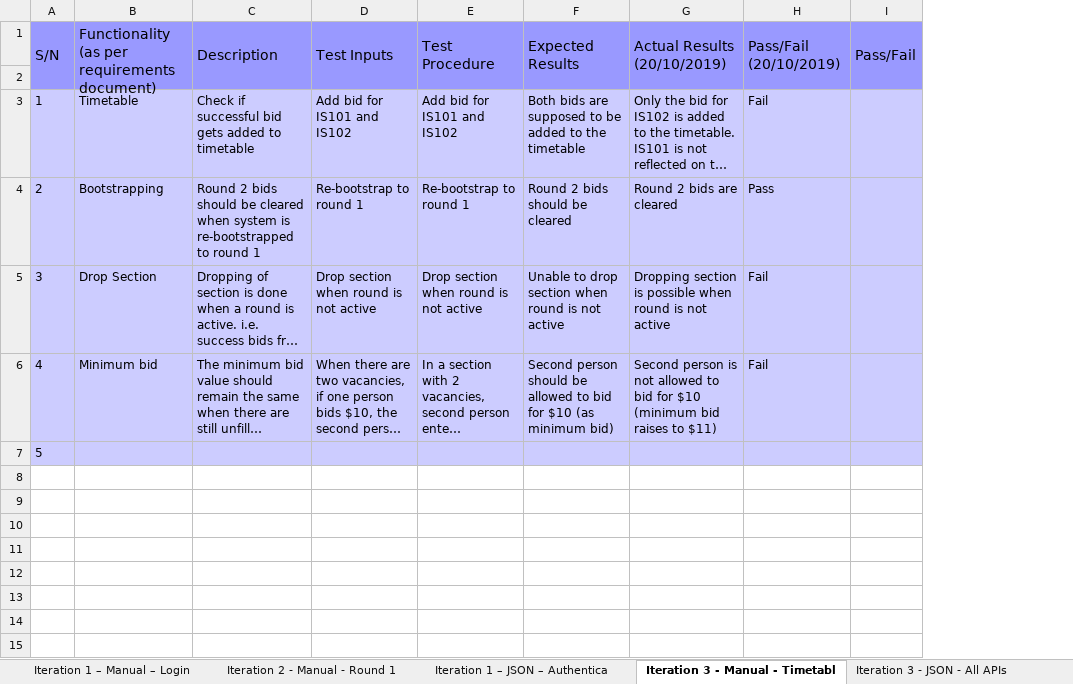
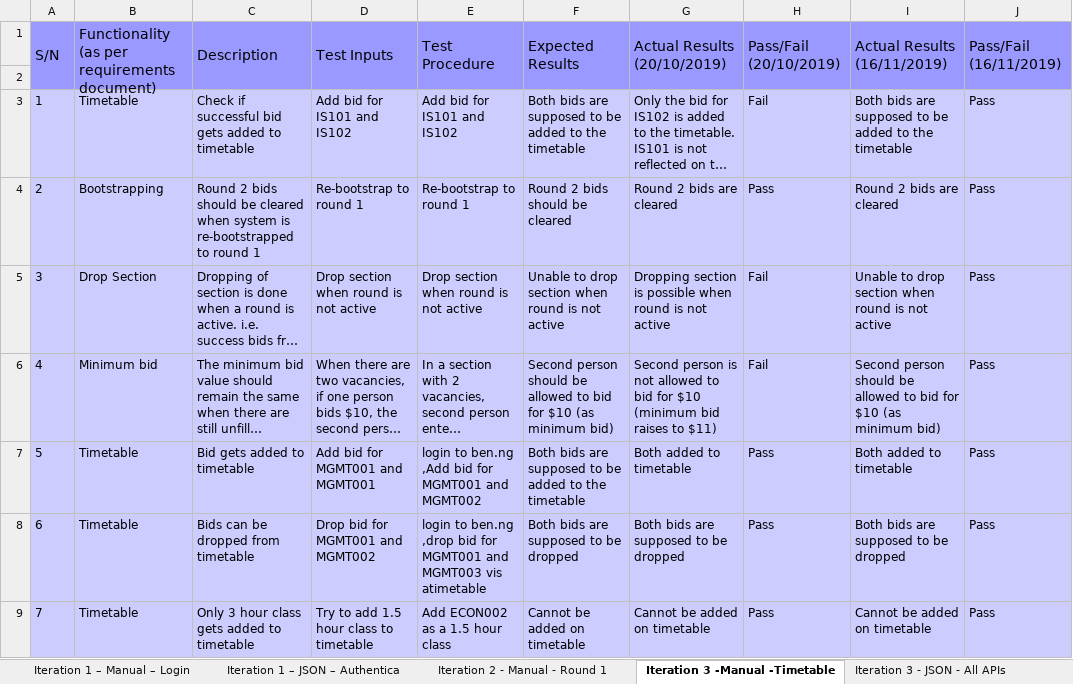
Before and after one commit to ameyrathi/SWE-Project, an Excel workbook: testing/testcases.xlsx, sheet Iteration 3 -Manual -Timetable, drawn as a sheet; only a part is shown; long unchanged cells end in …; values as stored, in another font and other column widths than the file's, no borders; removed rows and columns are numbered as before the commit, all else as after; the diff covers the shown part only; the diff names each change by its address in the sheet, - before the commit and + after, or states it on an @@ line.

Commit message:
Final regression testing
Iteration 2,3 done again. Additional testcases (UAT test cases) added to Iteration 4 spreadsheet.

```diff
--- a/testing/testcases.xlsx (sheet Iteration 3 -Manual -Timetable)
+++ b/testing/testcases.xlsx (sheet Iteration 3 -Manual -Timetable)
-sheet tab: Iteration 3 - Manual - Timetabl
+sheet tab: Iteration 3 -Manual -Timetable
@@ sheet tab order changed: Iteration 1 – Manual – Login | Iteration 1 – JSON – Authentica | Iteration 2 - Manual - Round 1 | Iteration 3 -Manual -Timetable | Iteration 3 - JSON - All APIs @@
-column I, row 1: Pass/Fail
+column I, rows 1-7: Actual Results (16/11/2019) |  | Both bids are supposed to be added to the timetable | Round 2 bids are cleared | Unable to drop section when round is not active | Second person should be allowed to bid for $10 (as minimum bid) | Both added to timetable
+column J, rows 1-7: Pass/Fail (16/11/2019) |  | Pass | Pass | Pass | Pass | Pass
-B7: (empty)
+B7: Timetable
-C7: (empty)
+C7: Bid gets added to timetable
-D7: (empty)
+D7: Add bid for MGMT001 and MGMT001
-E7: (empty)
+E7: login to ben.ng ,Add bid for MGMT001 and MGMT002
-F7: (empty)
+F7: Both bids are supposed to be added to the timetable
-G7: (empty)
+G7: Both added to timetable
-H7: (empty)
+H7: Pass
+row 8: 6 | Timetable | Bids can be dropped from timetable | Drop bid for MGMT001 and MGMT002 | login to ben.ng ,drop bid for MGMT001 and MGMT003 vis atimetable | Both bids are supposed to be dropped | Both bids are supposed to be dropped | Pass | Both bids are supposed to be dropped | Pass
+row 9: 7 | Timetable | Only 3 hour class gets added to timetable | Try to add 1.5 hour class to timetable | Add ECON002 as a 1.5 hour class | Cannot be added on timetable | Cannot be added on timetable | Pass | Cannot be added on timetable | Pass
```
Also changed, not shown: 8 added rows elsewhere in this sheet, sheet Iteration 2 - Manual - Round 1, sheet Iteration 1 – Manual – Login, sheet Iteration 3 - JSON - All APIs, other sheet tabs.
